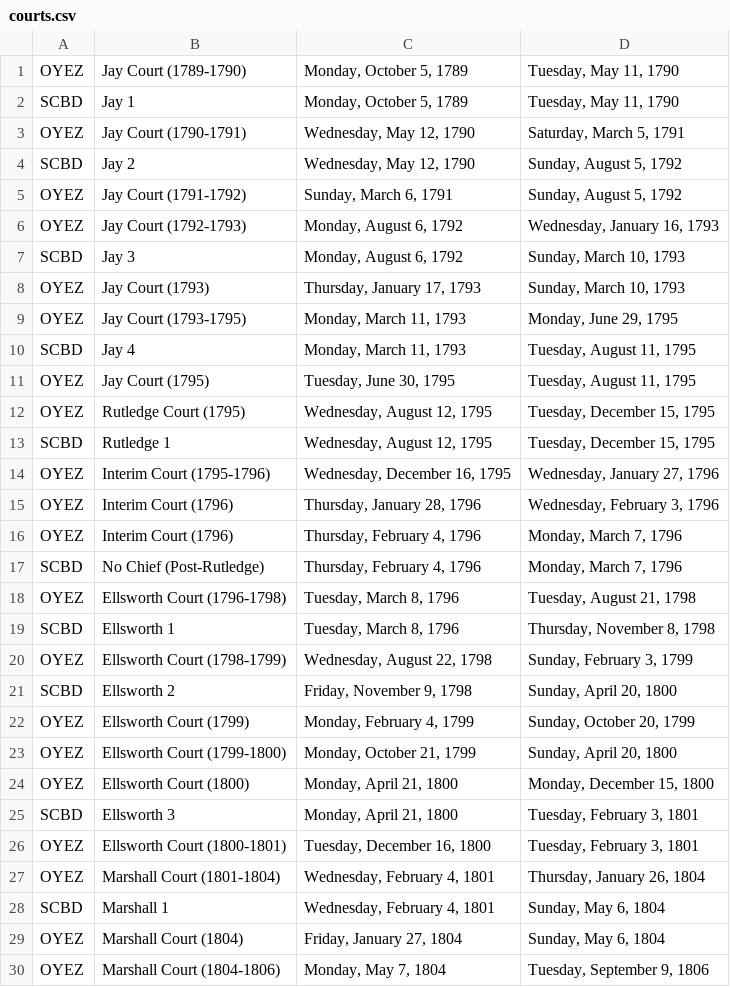
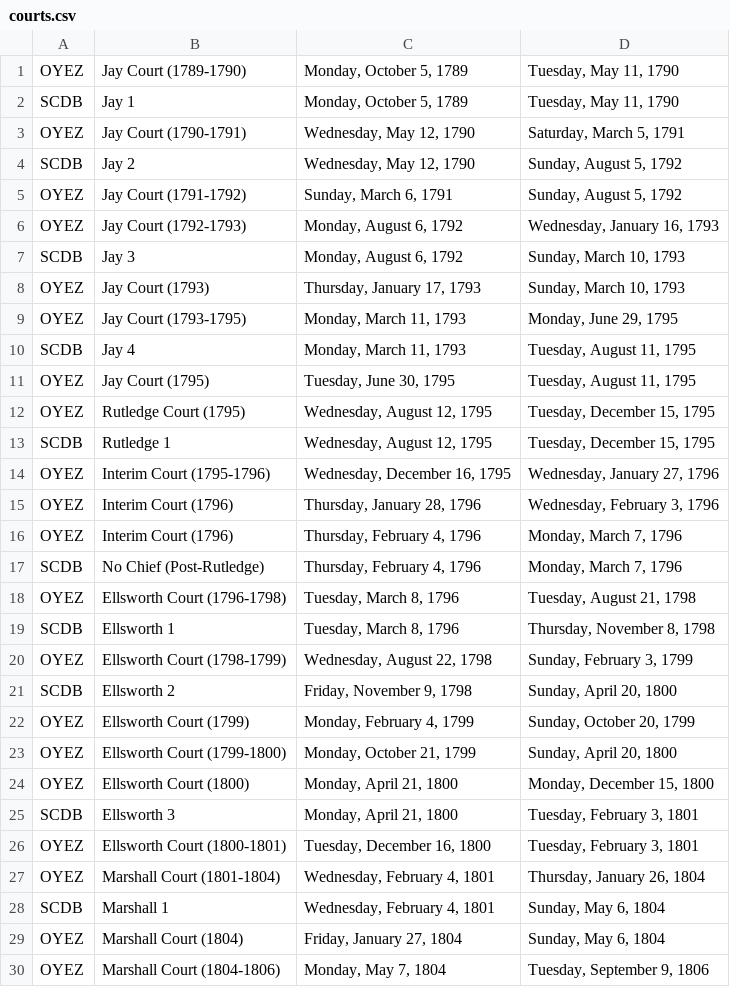
Before and after one commit to jeffpar/lonedissent, a CSV file: data/courts.csv, drawn as a sheet; only a part is shown; the diff covers the shown part only.

Commit message:
Fixed typo

```diff
--- a/data/courts.csv
+++ b/data/courts.csv
@@ -1,14 +1,14 @@
 "OYEZ","Jay Court (1789-1790)","Monday, October 5, 1789","Tuesday, May 11, 1790"
-"SCBD","Jay 1","Monday, October 5, 1789","Tuesday, May 11, 1790"
+"SCDB","Jay 1","Monday, October 5, 1789","Tuesday, May 11, 1790"
 "OYEZ","Jay Court (1790-1791)","Wednesday, May 12, 1790","Saturday, March 5, 1791"
-"SCBD","Jay 2","Wednesday, May 12, 1790","Sunday, August 5, 1792"
+"SCDB","Jay 2","Wednesday, May 12, 1790","Sunday, August 5, 1792"
 "OYEZ","Jay Court (1791-1792)","Sunday, March 6, 1791","Sunday, August 5, 1792"
 "OYEZ","Jay Court (1792-1793)","Monday, August 6, 1792","Wednesday, January 16, 1793"
-"SCBD","Jay 3","Monday, August 6, 1792","Sunday, March 10, 1793"
+"SCDB","Jay 3","Monday, August 6, 1792","Sunday, March 10, 1793"
 "OYEZ","Jay Court (1793)","Thursday, January 17, 1793","Sunday, March 10, 1793"
 "OYEZ","Jay Court (1793-1795)","Monday, March 11, 1793","Monday, June 29, 1795"
-"SCBD","Jay 4","Monday, March 11, 1793","Tuesday, August 11, 1795"
+"SCDB","Jay 4","Monday, March 11, 1793","Tuesday, August 11, 1795"
 "OYEZ","Jay Court (1795)","Tuesday, June 30, 1795","Tuesday, August 11, 1795"
 "OYEZ","Rutledge Court (1795)","Wednesday, August 12, 1795","Tuesday, December 15, 1795"
-"SCBD","Rutledge 1","Wednesday, August 12, 1795","Tuesday, December 15, 1795"
+"SCDB","Rutledge 1","Wednesday, August 12, 1795","Tuesday, December 15, 1795"
 "OYEZ","Interim Court (1795-1796)","Wednesday, December 16, 1795","Wednesday, January 27, 1796"
@@ -16,7 +16,7 @@
 "OYEZ","Interim Court (1796)","Thursday, February 4, 1796","Monday, March 7, 1796"
-"SCBD","No Chief (Post-Rutledge)","Thursday, February 4, 1796","Monday, March 7, 1796"
+"SCDB","No Chief (Post-Rutledge)","Thursday, February 4, 1796","Monday, March 7, 1796"
 "OYEZ","Ellsworth Court (1796-1798)","Tuesday, March 8, 1796","Tuesday, August 21, 1798"
-"SCBD","Ellsworth 1","Tuesday, March 8, 1796","Thursday, November 8, 1798"
+"SCDB","Ellsworth 1","Tuesday, March 8, 1796","Thursday, November 8, 1798"
 "OYEZ","Ellsworth Court (1798-1799)","Wednesday, August 22, 1798","Sunday, February 3, 1799"
-"SCBD","Ellsworth 2","Friday, November 9, 1798","Sunday, April 20, 1800"
+"SCDB","Ellsworth 2","Friday, November 9, 1798","Sunday, April 20, 1800"
 "OYEZ","Ellsworth Court (1799)","Monday, February 4, 1799","Sunday, October 20, 1799"
@@ -24,6 +24,6 @@
 "OYEZ","Ellsworth Court (1800)","Monday, April 21, 1800","Monday, December 15, 1800"
-"SCBD","Ellsworth 3","Monday, April 21, 1800","Tuesday, February 3, 1801"
+"SCDB","Ellsworth 3","Monday, April 21, 1800","Tuesday, February 3, 1801"
 "OYEZ","Ellsworth Court (1800-1801)","Tuesday, December 16, 1800","Tuesday, February 3, 1801"
 "OYEZ","Marshall Court (1801-1804)","Wednesday, February 4, 1801","Thursday, January 26, 1804"
-"SCBD","Marshall 1","Wednesday, February 4, 1801","Sunday, May 6, 1804"
+"SCDB","Marshall 1","Wednesday, February 4, 1801","Sunday, May 6, 1804"
 "OYEZ","Marshall Court (1804)","Friday, January 27, 1804","Sunday, May 6, 1804"
```
Also changed, not shown: 103 edited cells elsewhere in this file, 1 other file.
